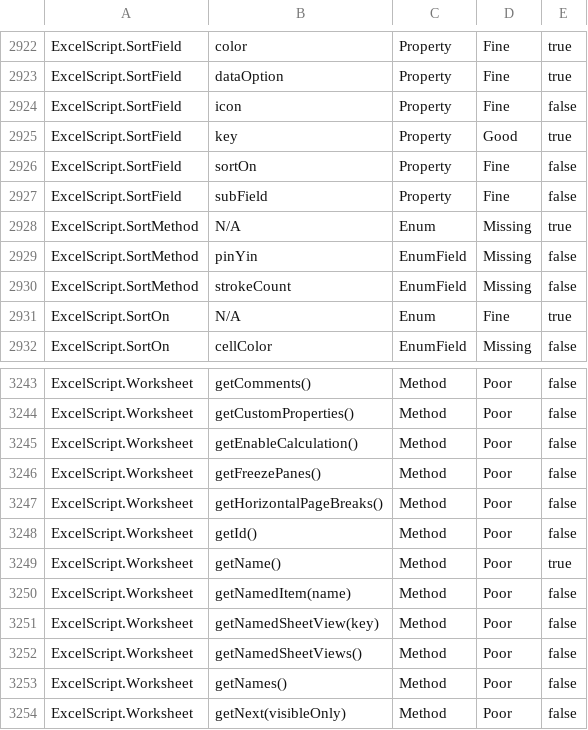
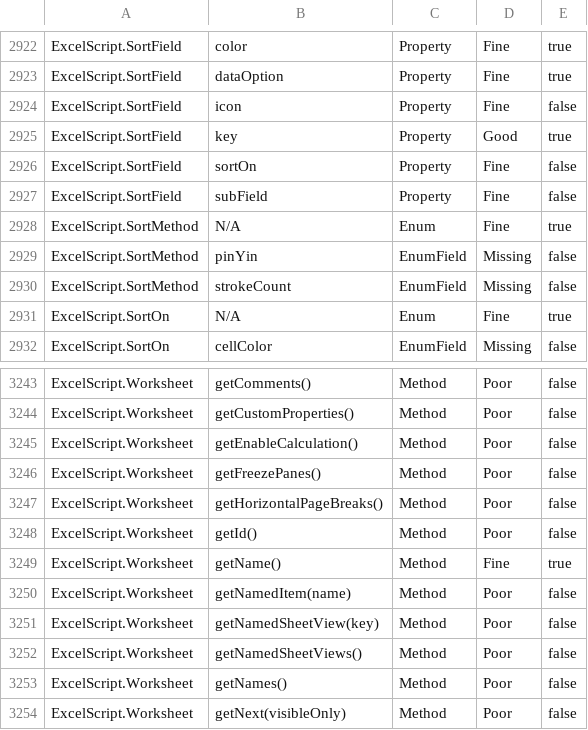
Before and after one commit to OfficeDev/office-scripts-docs-reference, a CSV file: generate-docs/API Coverage Report.csv, drawn as a sheet; only a part is shown, gaps mark what is left out.

```diff
--- a/generate-docs/API Coverage Report.csv
+++ b/generate-docs/API Coverage Report.csv
@@ -2927,3 +2927,3 @@ ExcelScript.SortField,"sortOn",Property,Fine,false
 ExcelScript.SortField,"subField",Property,Fine,false
-ExcelScript.SortMethod,N/A,Enum,Missing,true
+ExcelScript.SortMethod,N/A,Enum,Fine,true
 ExcelScript.SortMethod,"pinYin",EnumField,Missing,false
@@ -3248,3 +3248,3 @@ ExcelScript.Worksheet,"getHorizontalPageBreaks()",Method,Poor,false
 ExcelScript.Worksheet,"getId()",Method,Poor,false
-ExcelScript.Worksheet,"getName()",Method,Poor,true
+ExcelScript.Worksheet,"getName()",Method,Fine,true
 ExcelScript.Worksheet,"getNamedItem(name)",Method,Poor,false
```
Also changed, not shown: 11 other files.
